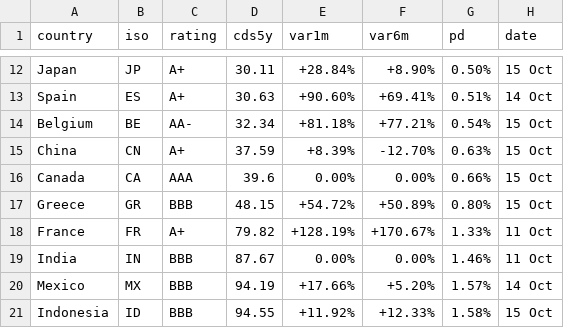
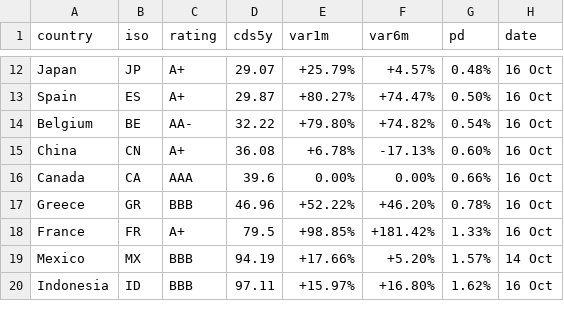
Before and after one commit to rafargb-tech/cds-panel, a CSV file: sovereign_cds.csv, drawn as a sheet; only a part is shown, gaps mark what is left out; removed rows and columns are numbered as before the commit, all else as after; the diff covers the shown part only; the diff names each change by its address in the sheet, - before the commit and + after, or states it on an @@ line.

```diff
--- a/sovereign_cds.csv
+++ b/sovereign_cds.csv
-D12 (cds5y): 30.11
+D12 (cds5y): 29.07
-E12 (var1m): +28.84%
+E12 (var1m): +25.79%
-F12 (var6m): +8.90%
+F12 (var6m): +4.57%
-G12 (pd): 0.50%
+G12 (pd): 0.48%
-H12 (date): 15 Oct
+H12 (date): 16 Oct
-D13 (cds5y): 30.63
+D13 (cds5y): 29.87
-E13 (var1m): +90.60%
+E13 (var1m): +80.27%
-F13 (var6m): +69.41%
+F13 (var6m): +74.47%
-G13 (pd): 0.51%
+G13 (pd): 0.50%
-H13 (date): 14 Oct
+H13 (date): 16 Oct
-D14 (cds5y): 32.34
+D14 (cds5y): 32.22
-E14 (var1m): +81.18%
+E14 (var1m): +79.80%
-F14 (var6m): +77.21%
+F14 (var6m): +74.82%
-H14:H17 (date): 15 Oct
+H14:H17 (date): 16 Oct
-D15 (cds5y): 37.59
+D15 (cds5y): 36.08
-E15 (var1m): +8.39%
+E15 (var1m): +6.78%
-F15 (var6m): -12.70%
+F15 (var6m): -17.13%
-G15 (pd): 0.63%
+G15 (pd): 0.60%
-D17 (cds5y): 48.15
+D17 (cds5y): 46.96
-E17 (var1m): +54.72%
+E17 (var1m): +52.22%
-F17 (var6m): +50.89%
+F17 (var6m): +46.20%
-G17 (pd): 0.80%
+G17 (pd): 0.78%
-D18 (cds5y): 79.82
+D18 (cds5y): 79.5
-E18 (var1m): +128.19%
+E18 (var1m): +98.85%
-F18 (var6m): +170.67%
+F18 (var6m): +181.42%
-H18 (date): 11 Oct
+H18 (date): 16 Oct
-row 19: India | IN | BBB | 87.67 | 0.00% | 0.00% | 1.46% | 11 Oct
-D20 (cds5y): 94.55
+D20 (cds5y): 97.11
-E20 (var1m): +11.92%
+E20 (var1m): +15.97%
-F20 (var6m): +12.33%
+F20 (var6m): +16.80%
-G20 (pd): 1.58%
+G20 (pd): 1.62%
-H20 (date): 15 Oct
+H20 (date): 16 Oct
```
Also changed, not shown: 1 removed row and 53 edited cells elsewhere in this file, 2 other files.
